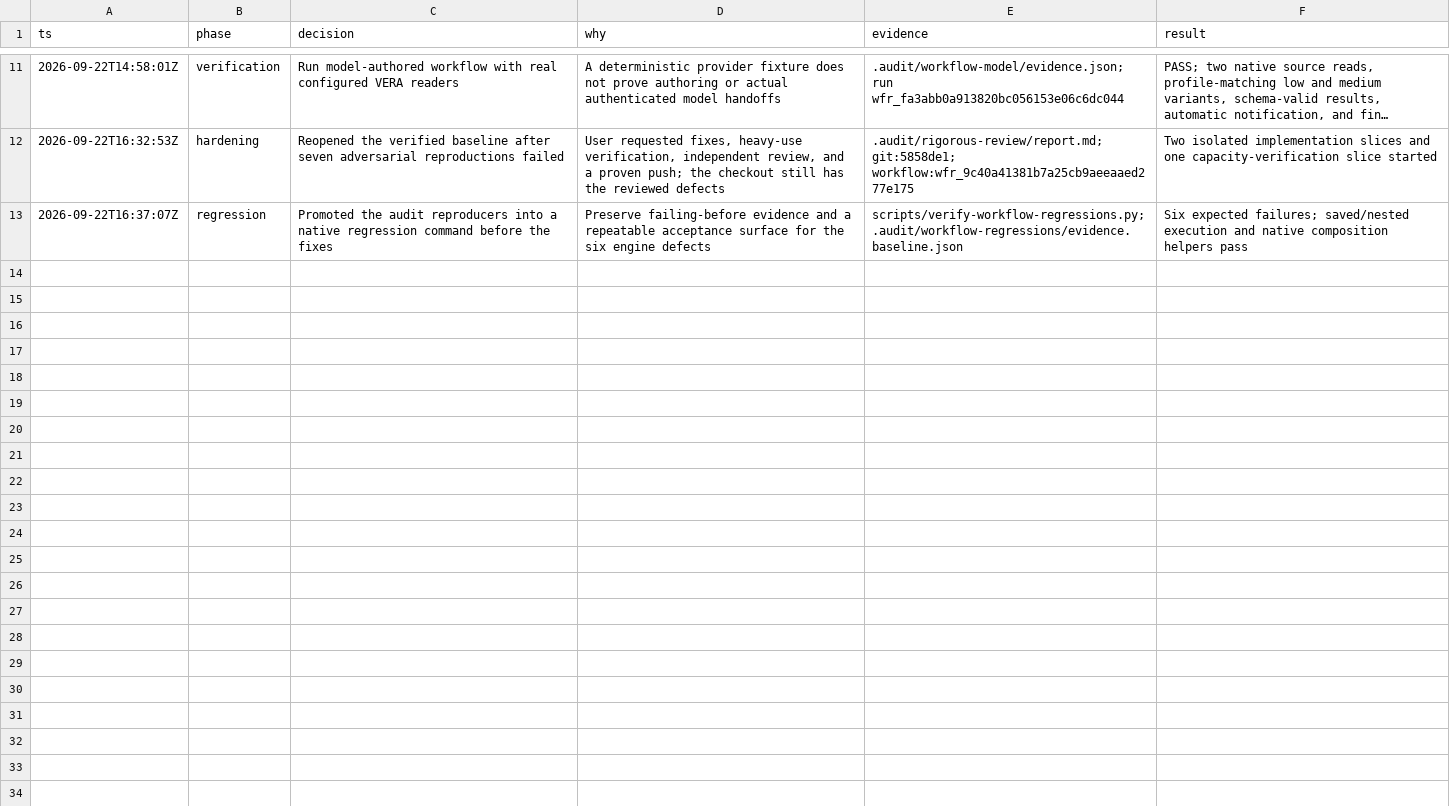
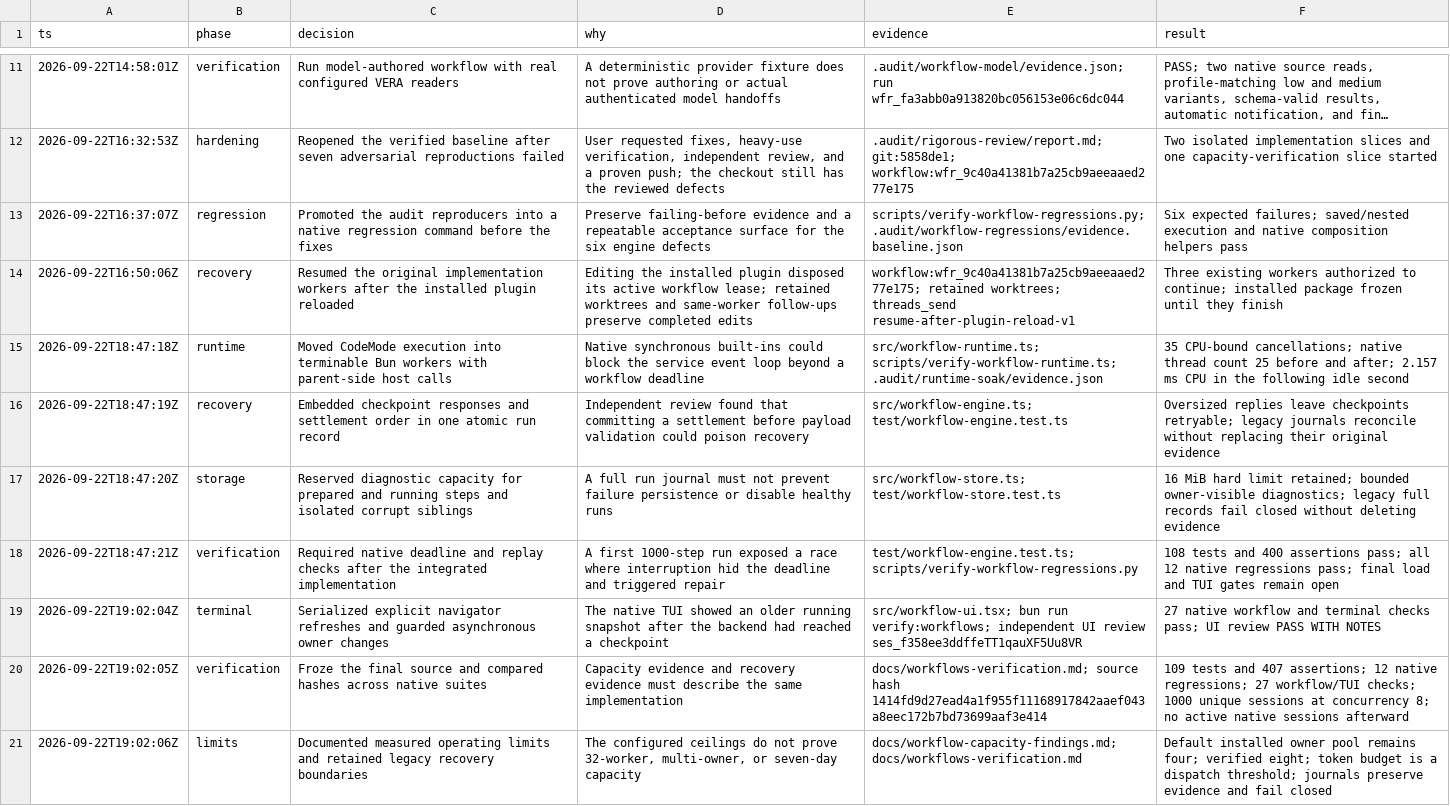
Before and after one commit to opzero1/threads, a TSV file: docs/dynamic-workflows-decisions.tsv, drawn as a sheet; only a part is shown, gaps mark what is left out; long unchanged cells end in ….

Commit message:
fix(workflows): harden replay, deadlines, budgets, and capacity

```diff
--- a/docs/dynamic-workflows-decisions.tsv
+++ b/docs/dynamic-workflows-decisions.tsv
@@ -13 +13,9 @@ ts	phase	decision	why	evidence	result
 2026-09-22T16:37:07Z	regression	Promoted the audit reproducers into a native regression command before the fixes	Preserve failing-before evidence and a repeatable acceptance surface for the six engine defects	scripts/verify-workflow-regressions.py; .audit/workflow-regressions/evidence.baseline.json	Six expected failures; saved/nested execution and native composition helpers pass
+2026-09-22T16:50:06Z	recovery	Resumed the original implementation workers after the installed plugin reloaded	Editing the installed plugin disposed its active workflow lease; retained worktrees and same-worker follow-ups preserve completed edits	workflow:wfr_9c40a41381b7a25cb9aeeaaed277e175; retained worktrees; threads_send resume-after-plugin-reload-v1	Three existing workers authorized to continue; installed package frozen until they finish
+2026-09-22T18:47:18Z	runtime	Moved CodeMode execution into terminable Bun workers with parent-side host calls	Native synchronous built-ins could block the service event loop beyond a workflow deadline	src/workflow-runtime.ts; scripts/verify-workflow-runtime.ts; .audit/runtime-soak/evidence.json	35 CPU-bound cancellations; native thread count 25 before and after; 2.157 ms CPU in the following idle second
+2026-09-22T18:47:19Z	recovery	Embedded checkpoint responses and settlement order in one atomic run record	Independent review found that committing a settlement before payload validation could poison recovery	src/workflow-engine.ts; test/workflow-engine.test.ts	Oversized replies leave checkpoints retryable; legacy journals reconcile without replacing their original evidence
+2026-09-22T18:47:20Z	storage	Reserved diagnostic capacity for prepared and running steps and isolated corrupt siblings	A full run journal must not prevent failure persistence or disable healthy runs	src/workflow-store.ts; test/workflow-store.test.ts	16 MiB hard limit retained; bounded owner-visible diagnostics; legacy full records fail closed without deleting evidence
+2026-09-22T18:47:21Z	verification	Required native deadline and replay checks after the integrated implementation	A first 1000-step run exposed a race where interruption hid the deadline and triggered repair	test/workflow-engine.test.ts; scripts/verify-workflow-regressions.py	108 tests and 400 assertions pass; all 12 native regressions pass; final load and TUI gates remain open
+2026-09-22T19:02:04Z	terminal	Serialized explicit navigator refreshes and guarded asynchronous owner changes	The native TUI showed an older running snapshot after the backend had reached a checkpoint	src/workflow-ui.tsx; bun run verify:workflows; independent UI review ses_f358ee3ddffeTT1qauXF5Uu8VR	27 native workflow and terminal checks pass; UI review PASS WITH NOTES
+2026-09-22T19:02:05Z	verification	Froze the final source and compared hashes across native suites	Capacity evidence and recovery evidence must describe the same implementation	docs/workflows-verification.md; source hash 1414fd9d27ead4a1f955f11168917842aaef043a8eec172b7bd73699aaf3e414	109 tests and 407 assertions; 12 native regressions; 27 workflow/TUI checks; 1000 unique sessions at concurrency 8; no active native sessions afterward
+2026-09-22T19:02:06Z	limits	Documented measured operating limits and retained legacy recovery boundaries	The configured ceilings do not prove 32-worker, multi-owner, or seven-day capacity	docs/workflow-capacity-findings.md; docs/workflows-verification.md	Default installed owner pool remains four; verified eight; token budget is a dispatch threshold; journals preserve evidence and fail closed
```
Also changed, not shown: 24 other files.
